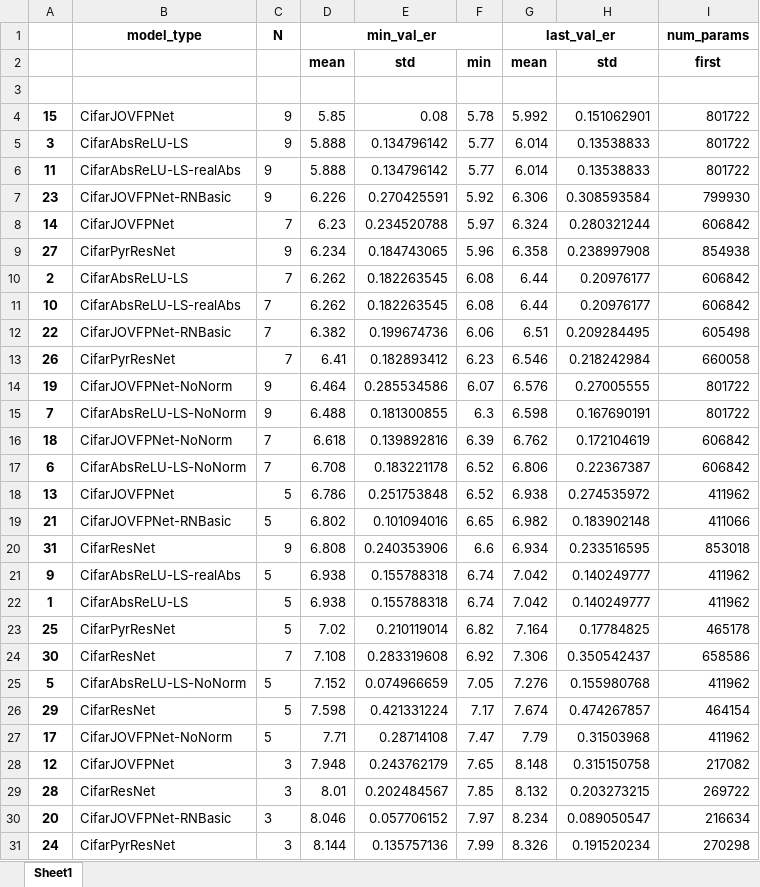
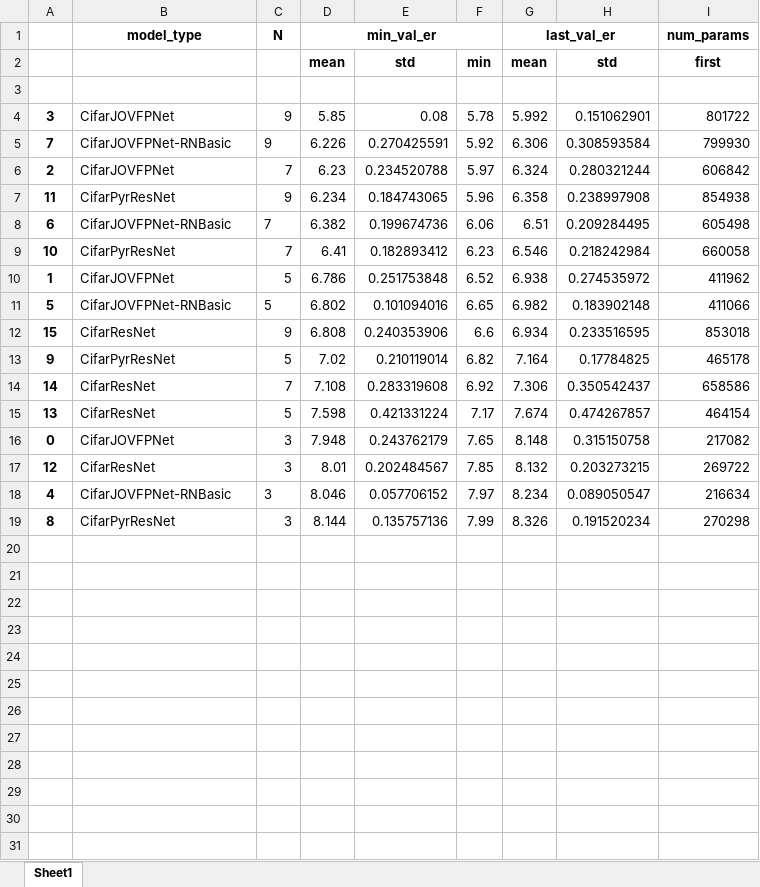
Before and after one commit to pgruening/fp_nets_as_novel_deep_networks_inspired_by_vision, an Excel workbook: experiments/exp_4/grouped_results.xlsx, sheet Sheet1, drawn as a sheet; only a part is shown; values as stored, in another font and other column widths than the file's, no borders; removed rows and columns are numbered as before the commit, all else as after; the diff covers the shown part only; the diff names each change by its address in the sheet, - before the commit and + after, or states it on an @@ line.

```diff
--- a/experiments/exp_4/grouped_results.xlsx (sheet Sheet1)
+++ b/experiments/exp_4/grouped_results.xlsx (sheet Sheet1)
-A4: 15
+A4: 3
-row 5: 3 | CifarAbsReLU-LS | 9 | 5.888 | 0.134796142 | 5.77 | 6.014 | 0.13538833 | 801722
-row 6: 11 | CifarAbsReLU-LS-realAbs | 9 | 5.888 | 0.134796142 | 5.77 | 6.014 | 0.13538833 | 801722
-A5: 23
+A5: 7
-A6: 14
+A6: 2
-A7: 27
+A7: 11
-row 10: 2 | CifarAbsReLU-LS | 7 | 6.262 | 0.182263545 | 6.08 | 6.44 | 0.20976177 | 606842
-row 11: 10 | CifarAbsReLU-LS-realAbs | 7 | 6.262 | 0.182263545 | 6.08 | 6.44 | 0.20976177 | 606842
-A8: 22
+A8: 6
-A9: 26
+A9: 10
-row 14: 19 | CifarJOVFPNet-NoNorm | 9 | 6.464 | 0.285534586 | 6.07 | 6.576 | 0.27005555 | 801722
-row 15: 7 | CifarAbsReLU-LS-NoNorm | 9 | 6.488 | 0.181300855 | 6.3 | 6.598 | 0.167690191 | 801722
-row 16: 18 | CifarJOVFPNet-NoNorm | 7 | 6.618 | 0.139892816 | 6.39 | 6.762 | 0.172104619 | 606842
-row 17: 6 | CifarAbsReLU-LS-NoNorm | 7 | 6.708 | 0.183221178 | 6.52 | 6.806 | 0.22367387 | 606842
-A10: 13
+A10: 1
-A11: 21
+A11: 5
-A12: 31
+A12: 15
-row 21: 9 | CifarAbsReLU-LS-realAbs | 5 | 6.938 | 0.155788318 | 6.74 | 7.042 | 0.140249777 | 411962
-row 22: 1 | CifarAbsReLU-LS | 5 | 6.938 | 0.155788318 | 6.74 | 7.042 | 0.140249777 | 411962
-A13: 25
+A13: 9
-A14: 30
+A14: 14
-row 25: 5 | CifarAbsReLU-LS-NoNorm | 5 | 7.152 | 0.074966659 | 7.05 | 7.276 | 0.155980768 | 411962
-A15: 29
+A15: 13
-row 27: 17 | CifarJOVFPNet-NoNorm | 5 | 7.71 | 0.28714108 | 7.47 | 7.79 | 0.31503968 | 411962
-A16: 12
+A16: 0
-A17: 28
+A17: 12
-A18: 20
+A18: 4
-A19: 24
+A19: 8
```
Also changed, not shown: 4 removed rows elsewhere in this sheet, experiments/exp_4/all_results.xlsx, 55 other files.
